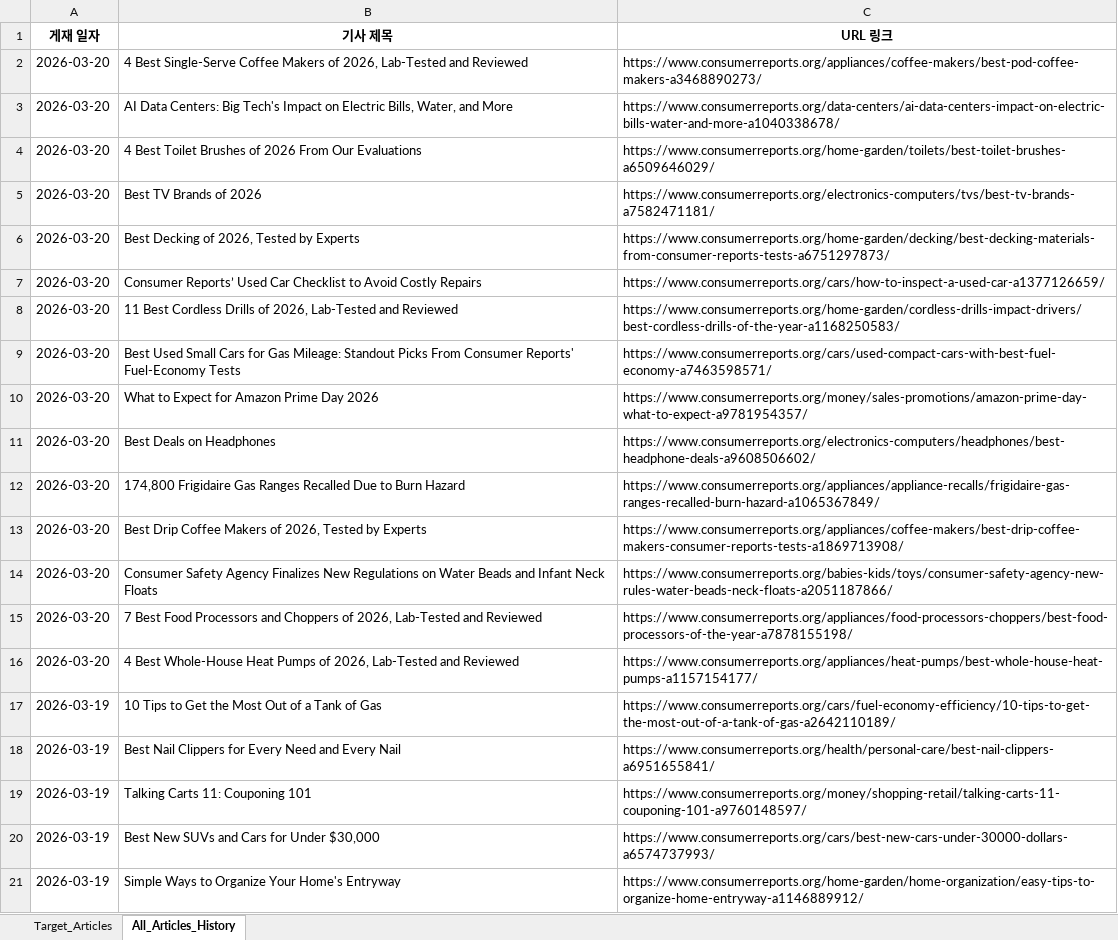
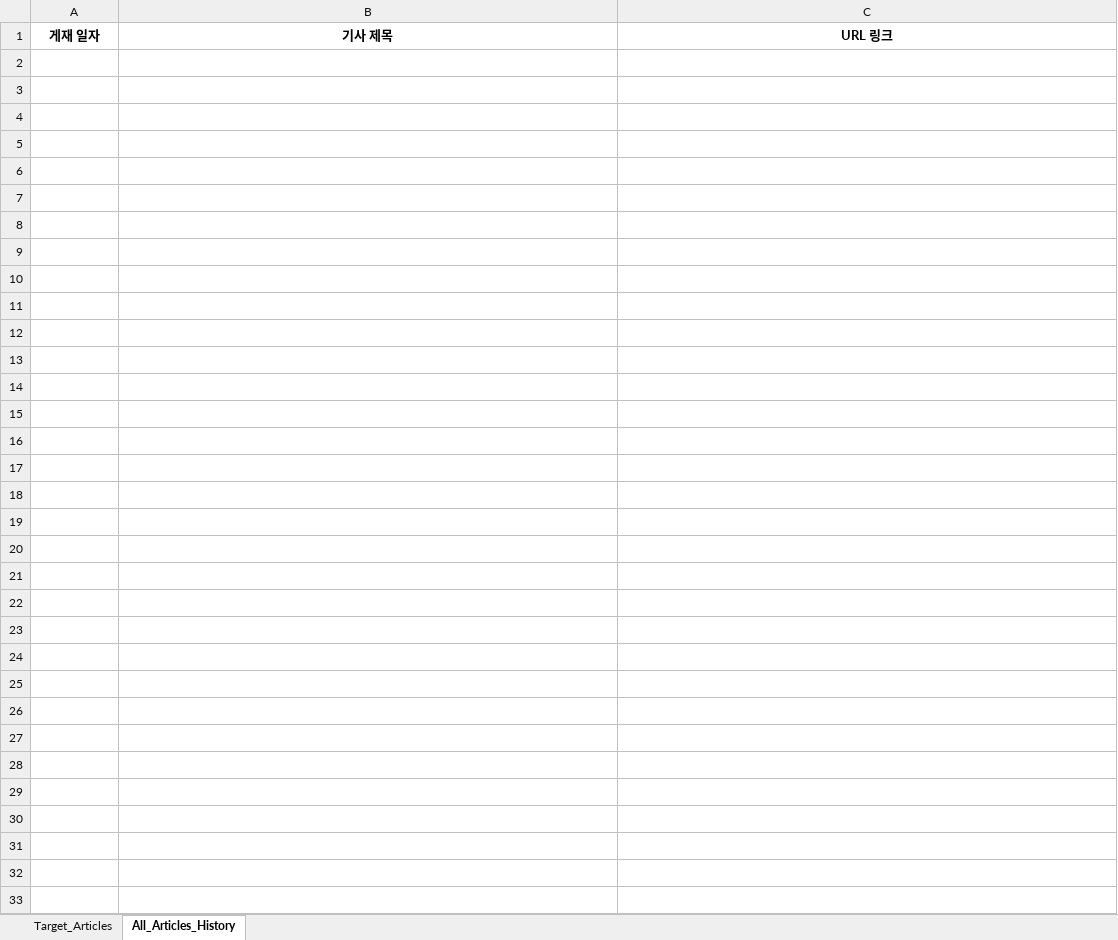
Before and after one commit to Empty-Bell/new-cr-news-crawler, an Excel workbook: CR_News_Report_Master.xlsx, sheet All_Articles_History, drawn as a sheet; only a part is shown; values as stored, in another font and other column widths than the file's, no borders; the diff covers the shown part only; the diff names each change by its address in the sheet, - before the commit and + after, or states it on an @@ line.

Commit message:
Configure crawler to collect all 2026 articles

```diff
--- a/CR_News_Report_Master.xlsx (sheet All_Articles_History)
+++ b/CR_News_Report_Master.xlsx (sheet All_Articles_History)
-row 2: 2026-03-20 | 4 Best Single-Serve Coffee Makers of 2026, Lab-Tested and Reviewed | https://www.consumerreports.org/appliances/coffee-makers/best-pod-coffee-makers-a3468890273/
-row 3: 2026-03-20 | AI Data Centers: Big Tech's Impact on Electric Bills, Water, and More | https://www.consumerreports.org/data-centers/ai-data-centers-impact-on-electric-bills-water-and-more-a1040338678/
-row 4: 2026-03-20 | 4 Best Toilet Brushes of 2026 From Our Evaluations | https://www.consumerreports.org/home-garden/toilets/best-toilet-brushes-a6509646029/
-row 5: 2026-03-20 | Best TV Brands of 2026 | https://www.consumerreports.org/electronics-computers/tvs/best-tv-brands-a7582471181/
-row 6: 2026-03-20 | Best Decking of 2026, Tested by Experts | https://www.consumerreports.org/home-garden/decking/best-decking-materials-from-consumer-reports-tests-a6751297873/
-row 7: 2026-03-20 | Consumer Reports’ Used Car Checklist to Avoid Costly Repairs | https://www.consumerreports.org/cars/how-to-inspect-a-used-car-a1377126659/
-row 8: 2026-03-20 | 11 Best Cordless Drills of 2026, Lab-Tested and Reviewed | https://www.consumerreports.org/home-garden/cordless-drills-impact-drivers/best-cordless-drills-of-the-year-a1168250583/
-row 9: 2026-03-20 | Best Used Small Cars for Gas Mileage: Standout Picks From Consumer Reports' Fuel-Economy Tests | https://www.consumerreports.org/cars/used-compact-cars-with-best-fuel-economy-a7463598571/
-row 10: 2026-03-20 | What to Expect for Amazon Prime Day 2026 | https://www.consumerreports.org/money/sales-promotions/amazon-prime-day-what-to-expect-a9781954357/
-row 11: 2026-03-20 | Best Deals on Headphones | https://www.consumerreports.org/electronics-computers/headphones/best-headphone-deals-a9608506602/
-row 12: 2026-03-20 | 174,800 Frigidaire Gas Ranges Recalled Due to Burn Hazard | https://www.consumerreports.org/appliances/appliance-recalls/frigidaire-gas-ranges-recalled-burn-hazard-a1065367849/
-row 13: 2026-03-20 | Best Drip Coffee Makers of 2026, Tested by Experts | https://www.consumerreports.org/appliances/coffee-makers/best-drip-coffee-makers-consumer-reports-tests-a1869713908/
-row 14: 2026-03-20 | Consumer Safety Agency Finalizes New Regulations on Water Beads and Infant Neck Floats | https://www.consumerreports.org/babies-kids/toys/consumer-safety-agency-new-rules-water-beads-neck-floats-a2051187866/
-row 15: 2026-03-20 | 7 Best Food Processors and Choppers of 2026, Lab-Tested and Reviewed | https://www.consumerreports.org/appliances/food-processors-choppers/best-food-processors-of-the-year-a7878155198/
-row 16: 2026-03-20 | 4 Best Whole-House Heat Pumps of 2026, Lab-Tested and Reviewed | https://www.consumerreports.org/appliances/heat-pumps/best-whole-house-heat-pumps-a1157154177/
-row 17: 2026-03-19 | 10 Tips to Get the Most Out of a Tank of Gas | https://www.consumerreports.org/cars/fuel-economy-efficiency/10-tips-to-get-the-most-out-of-a-tank-of-gas-a2642110189/
-row 18: 2026-03-19 | Best Nail Clippers for Every Need and Every Nail | https://www.consumerreports.org/health/personal-care/best-nail-clippers-a6951655841/
-row 19: 2026-03-19 | Talking Carts 11: Couponing 101 | https://www.consumerreports.org/money/shopping-retail/talking-carts-11-couponing-101-a9760148597/
-row 20: 2026-03-19 | Best New SUVs and Cars for Under $30,000 | https://www.consumerreports.org/cars/best-new-cars-under-30000-dollars-a6574737993/
-row 21: 2026-03-19 | Simple Ways to Organize Your Home's Entryway | https://www.consumerreports.org/home-garden/home-organization/easy-tips-to-organize-home-entryway-a1146889912/
```
Also changed, not shown: 100 removed rows elsewhere in this sheet, sheet Target_Articles, 1 other file.
